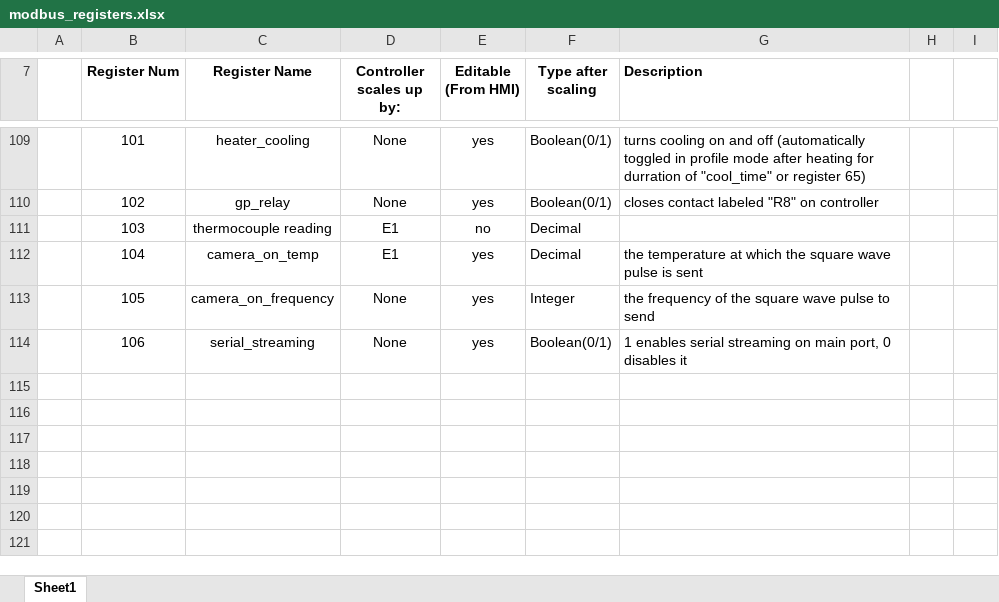
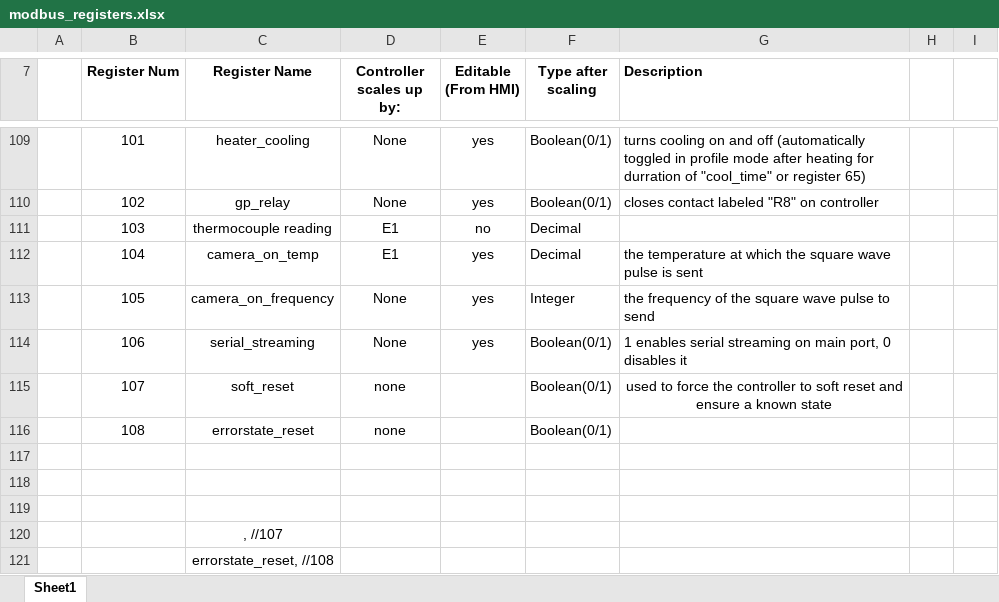
Before and after one commit to wcschroe/HP_2_Zone_MeltTest_Binaries, an Excel workbook: modbus_registers.xlsx, sheet Sheet1, drawn as a sheet; only a part is shown, gaps mark what is left out; values as stored, in another font and other column widths than the file's, no borders; the diff names each change by its address in the sheet, - before the commit and + after, or states it on an @@ line.

Commit message:
beta test addition of soft reset
beta test
added soft reset function triggered by modbus

also added some comments to the main loop to define each of the 3 modes (standby, setpoint and profile)

```diff
--- a/modbus_registers.xlsx (sheet Sheet1)
+++ b/modbus_registers.xlsx (sheet Sheet1)
+row 115:  | 107 | soft_reset | none |  | Boolean(0/1) | used to force the controller to soft reset and ensure a known state
+row 116:  | 108 | errorstate_reset | none |  | Boolean(0/1)
+row 117: (empty)
+row 118: (empty)
+row 119: (empty)
+row 120:  |  | , //107
+row 121:  |  | errorstate_reset, //108
```
Also changed, not shown: 1 other file.
